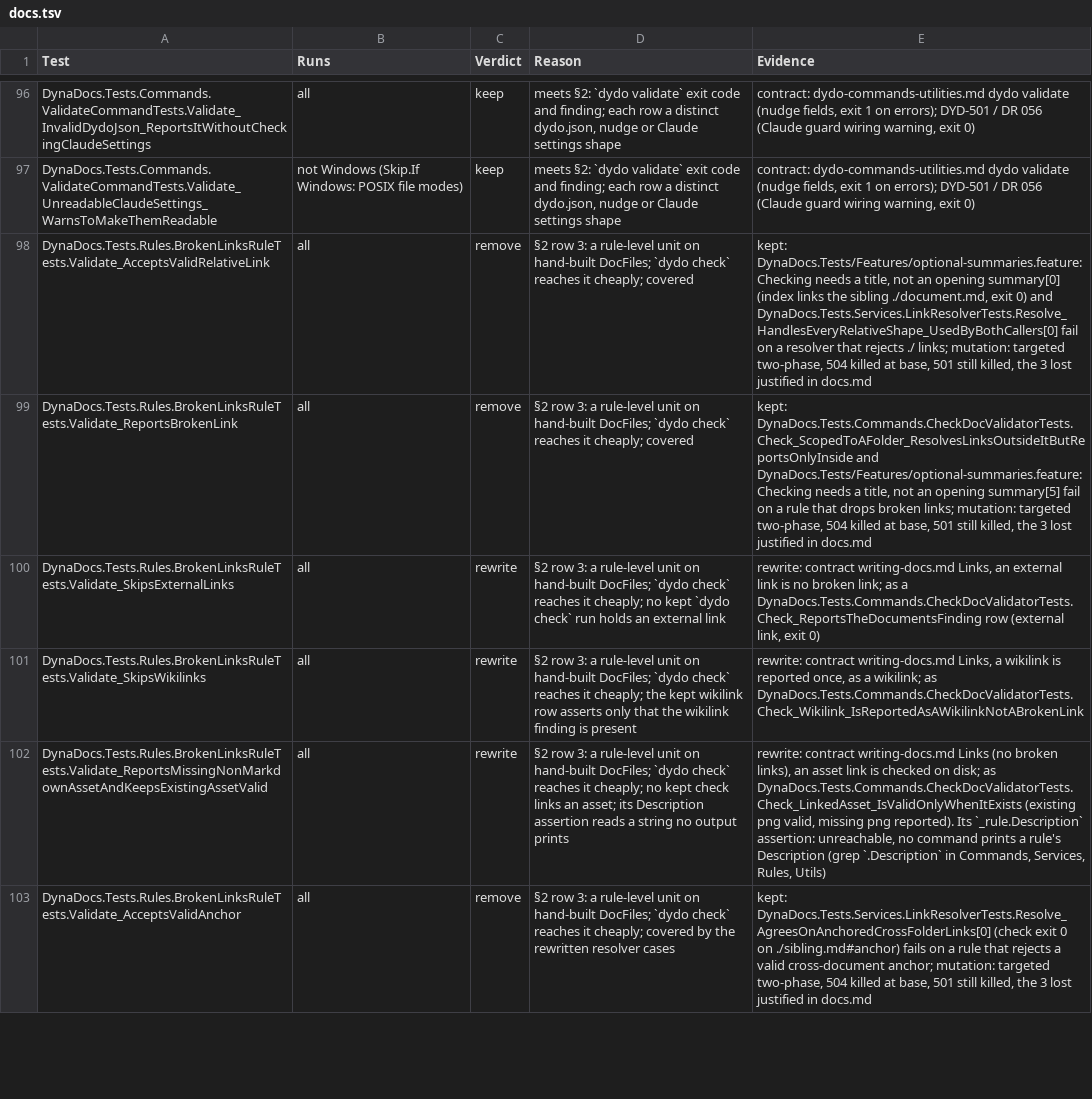
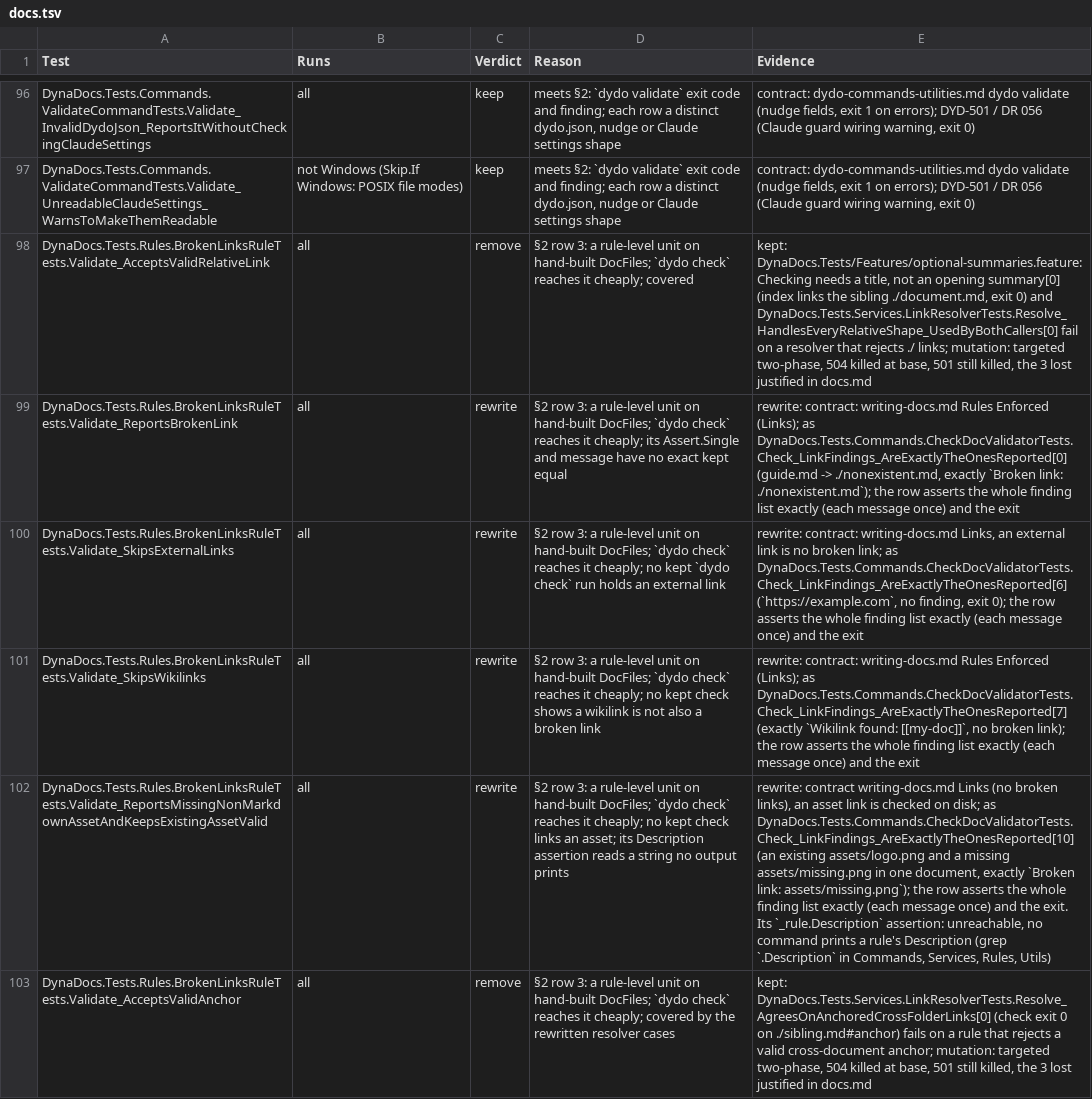
Before and after one commit to BalazsOrg/dydo, a TSV file: dydo/project/reviews/dyd-1520-test-audit/docs.tsv, drawn as a sheet; only a part is shown, gaps mark what is left out; the diff covers the shown part only; the diff names each change by its address in the sheet, - before the commit and + after, or states it on an @@ line.

```diff
--- a/dydo/project/reviews/dyd-1520-test-audit/docs.tsv
+++ b/dydo/project/reviews/dyd-1520-test-audit/docs.tsv
-C99 (Verdict): remove
+C99 (Verdict): rewrite
-D99 (Reason): …it cheaply; covered
+D99 (Reason): …it cheaply; its Assert.Single and message have no exact kept equal
-E99 (Evidence): kept: DynaDocs.Tests.Commands.CheckDocValidatorTests.Check_ScopedToAFolder_ResolvesLinksOutsideItButReportsOnlyInside and DynaDocs.Tests/Features/optional-summaries.feature: Checking needs a title, not an opening summary[5] fail on a rule that drops broken links; mutation: targeted two-phase, 504 killed at base, 501 still killed, the 3 lost justified in docs.md
+E99 (Evidence): rewrite: contract: writing-docs.md Rules Enforced (Links); as DynaDocs.Tests.Commands.CheckDocValidatorTests.Check_LinkFindings_AreExactlyTheOnesReported[0] (guide.md -> ./nonexistent.md, exactly `Broken link: ./nonexistent.md`); the row asserts the whole finding list exactly (each message once) and the exit
-E100 (Evidence): rewrite: contract writing-docs.md Links, an external link is no broken link; as a DynaDocs.Tests.Commands.CheckDocValidatorTests.Check_ReportsTheDocumentsFinding row (external link, exit 0)
+E100 (Evidence): rewrite: contract: writing-docs.md Links, an external link is no broken link; as DynaDocs.Tests.Commands.CheckDocValidatorTests.Check_LinkFindings_AreExactlyTheOnesReported[6] (`https://example.com`, no finding, exit 0); the row asserts the whole finding list exactly (each message once) and the exit
-D101 (Reason): …it cheaply; the kept wikilink row asserts only that the wikilink finding is present
+D101 (Reason): …it cheaply; no kept check shows a wikilink is not also a broken link
-E101 (Evidence): rewrite: contract writing-docs.md Links, a wikilink is reported once, as a wikilink; as DynaDocs.Tests.Commands.CheckDocValidatorTests.Check_Wikilink_IsReportedAsAWikilinkNotABrokenLink
+E101 (Evidence): rewrite: contract: writing-docs.md Rules Enforced (Links); as DynaDocs.Tests.Commands.CheckDocValidatorTests.Check_LinkFindings_AreExactlyTheOnesReported[7] (exactly `Wikilink found: [[my-doc]]`, no broken link); the row asserts the whole finding list exactly (each message once) and the exit
-E102 (Evidence): …disk; as DynaDocs.Tests.Commands.CheckDocValidatorTests.Check_LinkedAsset_IsValidOnlyWhenItExists (existing png valid, missing png reported). Its `_rule.Description`…
+E102 (Evidence): …disk; as DynaDocs.Tests.Commands.CheckDocValidatorTests.Check_LinkFindings_AreExactlyTheOnesReported[10] (an existing assets/logo.png and a missing assets/missing.png in one document, exactly `Broken link: assets/missing.png`); the row asserts the whole finding list exactly (each message once) and the exit. Its `_rule.Description`…
```
Also changed, not shown: 69 edited cells elsewhere in this file, 4 other files.
